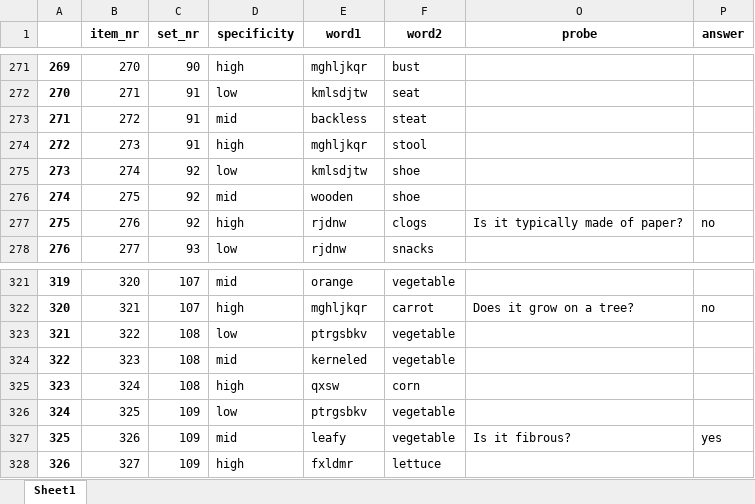
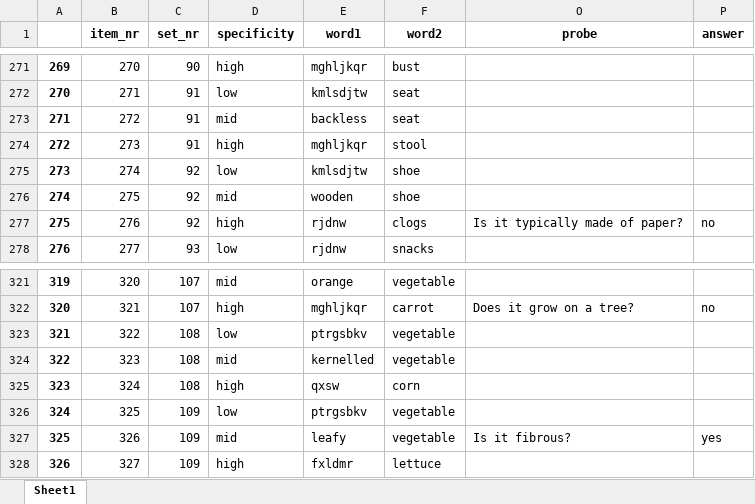
Before and after one commit to rmc-law/FakeDiamond, an Excel workbook: stimuli/specificity/stimuli_specificity_complete.xlsx, sheet Sheet1, drawn as a sheet; only a part is shown, gaps mark what is left out; values as stored, in another font and other column widths than the file's, no borders; the diff covers the shown part only; the diff names each change by its address in the sheet, - before the commit and + after, or states it on an @@ line.

```diff
--- a/stimuli/specificity/stimuli_specificity_complete.xlsx (sheet Sheet1)
+++ b/stimuli/specificity/stimuli_specificity_complete.xlsx (sheet Sheet1)
-F273 (word2): steat
+F273 (word2): seat
-E324 (word1): kerneled
+E324 (word1): kernelled
```
Also changed, not shown: 7 edited cells elsewhere in this sheet, stimuli/specificity/specificity_material.xlsx, 4 other files.
